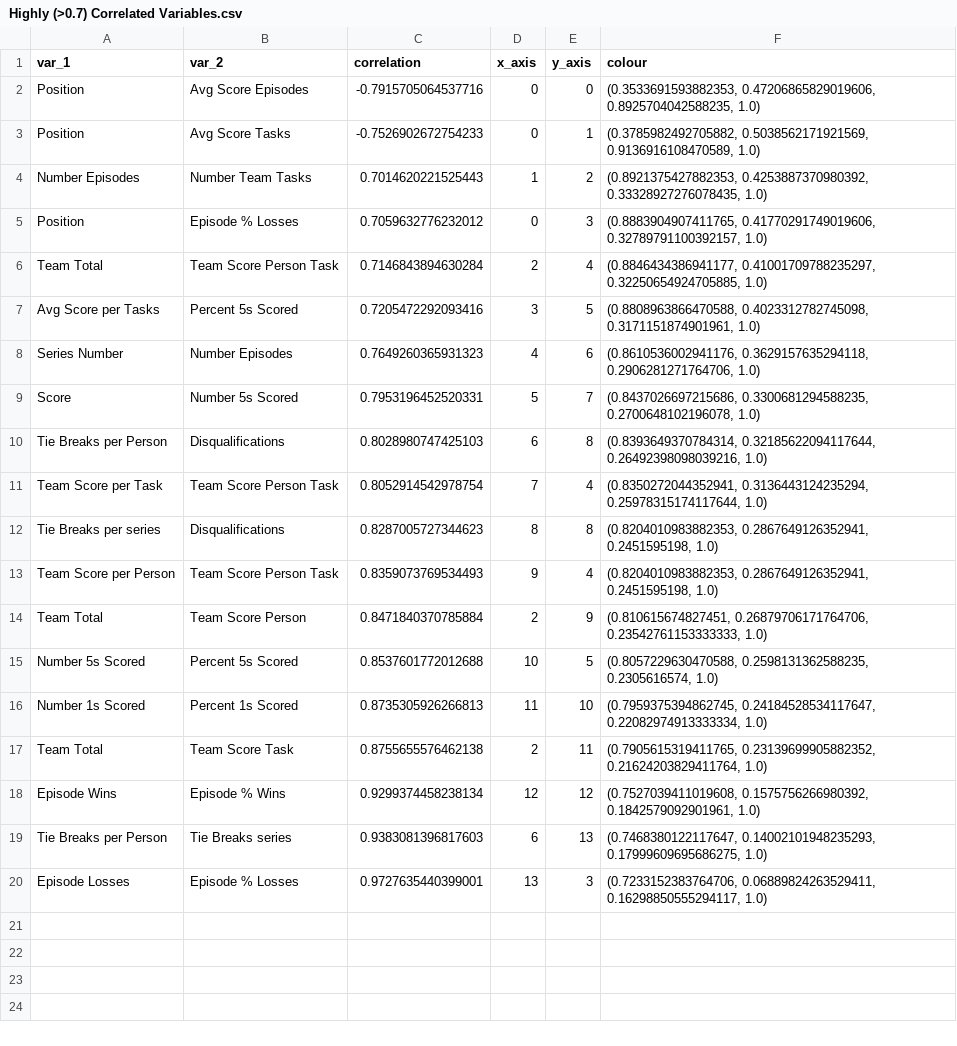
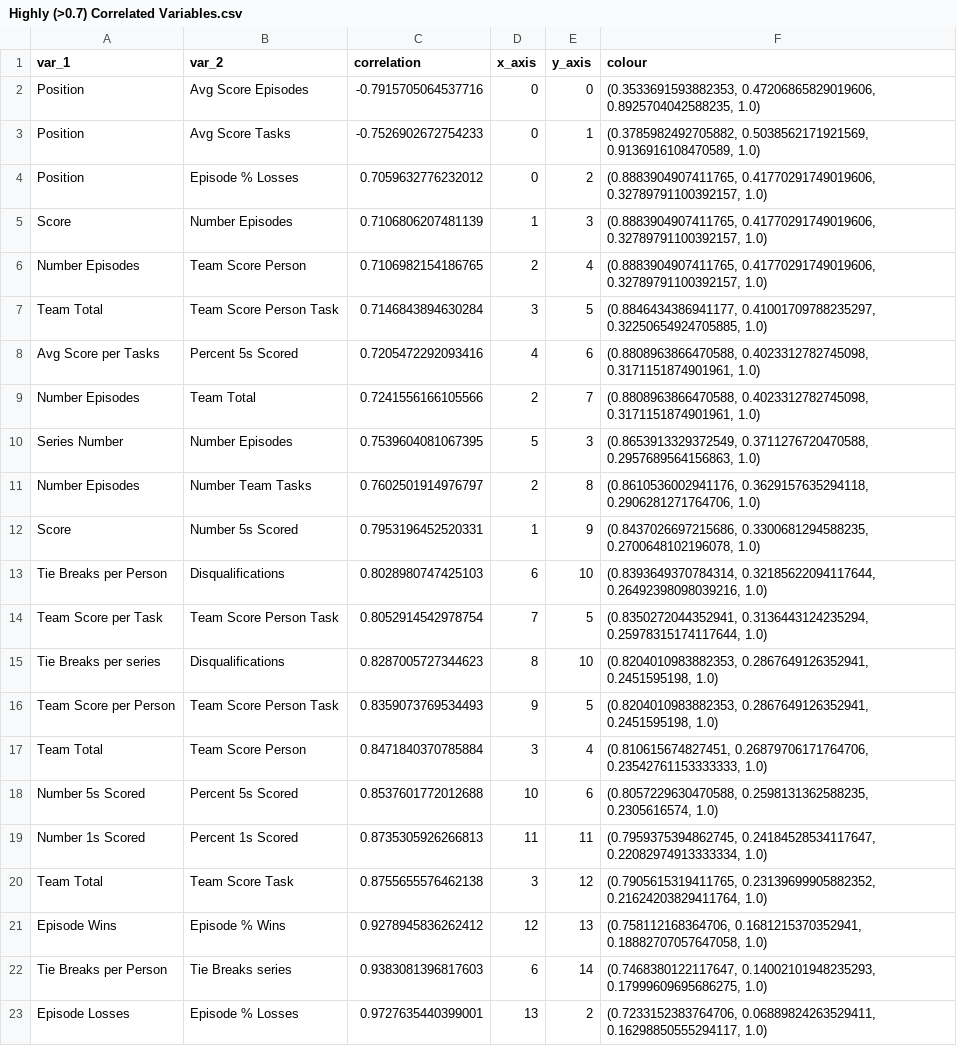
Before and after one commit to samgraftonwaters/Taskmaster_Analysis, a CSV file: Data/Script_Outputs/Highly (>0.7) Correlated Variables.csv, drawn as a sheet.

```diff
--- a/Data/Script_Outputs/Highly (>0.7) Correlated Variables.csv
+++ b/Data/Script_Outputs/Highly (>0.7) Correlated Variables.csv
@@ -3,18 +3,21 @@ Position,Avg Score Episodes,-0.7915705064537716,0,0,"(0.3533691593882353, 0.4720
 Position,Avg Score Tasks,-0.7526902672754233,0,1,"(0.3785982492705882, 0.5038562171921569, 0.9136916108470589, 1.0)"
-Number Episodes,Number Team Tasks,0.7014620221525443,1,2,"(0.8921375427882353, 0.4253887370980392, 0.33328927276078435, 1.0)"
-Position,Episode % Losses,0.7059632776232012,0,3,"(0.8883904907411765, 0.41770291749019606, 0.32789791100392157, 1.0)"
-Team Total,Team Score Person Task,0.7146843894630284,2,4,"(0.8846434386941177, 0.41001709788235297, 0.32250654924705885, 1.0)"
-Avg Score per Tasks,Percent 5s Scored,0.7205472292093416,3,5,"(0.8808963866470588, 0.4023312782745098, 0.3171151874901961, 1.0)"
-Series Number,Number Episodes,0.7649260365931323,4,6,"(0.8610536002941176, 0.3629157635294118, 0.2906281271764706, 1.0)"
-Score,Number 5s Scored,0.7953196452520331,5,7,"(0.8437026697215686, 0.3300681294588235, 0.2700648102196078, 1.0)"
-Tie Breaks per Person,Disqualifications,0.8028980747425103,6,8,"(0.8393649370784314, 0.32185622094117644, 0.26492398098039216, 1.0)"
-Team Score per Task,Team Score Person Task,0.8052914542978754,7,4,"(0.8350272044352941, 0.3136443124235294, 0.25978315174117644, 1.0)"
-Tie Breaks per series,Disqualifications,0.8287005727344623,8,8,"(0.8204010983882353, 0.2867649126352941, 0.2451595198, 1.0)"
-Team Score per Person,Team Score Person Task,0.8359073769534493,9,4,"(0.8204010983882353, 0.2867649126352941, 0.2451595198, 1.0)"
-Team Total,Team Score Person,0.8471840370785884,2,9,"(0.810615674827451, 0.26879706171764706, 0.23542761153333333, 1.0)"
-Number 5s Scored,Percent 5s Scored,0.8537601772012688,10,5,"(0.8057229630470588, 0.2598131362588235, 0.2305616574, 1.0)"
-Number 1s Scored,Percent 1s Scored,0.8735305926266813,11,10,"(0.7959375394862745, 0.24184528534117647, 0.22082974913333334, 1.0)"
-Team Total,Team Score Task,0.8755655576462138,2,11,"(0.7905615319411765, 0.23139699905882352, 0.21624203829411764, 1.0)"
-Episode Wins,Episode % Wins,0.9299374458238134,12,12,"(0.7527039411019608, 0.1575756266980392, 0.1842579092901961, 1.0)"
-Tie Breaks per Person,Tie Breaks series,0.9383081396817603,6,13,"(0.7468380122117647, 0.14002101948235293, 0.17999609695686275, 1.0)"
-Episode Losses,Episode % Losses,0.9727635440399001,13,3,"(0.7233152383764706, 0.06889824263529411, 0.16298850555294117, 1.0)"
+Position,Episode % Losses,0.7059632776232012,0,2,"(0.8883904907411765, 0.41770291749019606, 0.32789791100392157, 1.0)"
+Score,Number Episodes,0.7106806207481139,1,3,"(0.8883904907411765, 0.41770291749019606, 0.32789791100392157, 1.0)"
+Number Episodes,Team Score Person,0.7106982154186765,2,4,"(0.8883904907411765, 0.41770291749019606, 0.32789791100392157, 1.0)"
+Team Total,Team Score Person Task,0.7146843894630284,3,5,"(0.8846434386941177, 0.41001709788235297, 0.32250654924705885, 1.0)"
+Avg Score per Tasks,Percent 5s Scored,0.7205472292093416,4,6,"(0.8808963866470588, 0.4023312782745098, 0.3171151874901961, 1.0)"
+Number Episodes,Team Total,0.7241556166105566,2,7,"(0.8808963866470588, 0.4023312782745098, 0.3171151874901961, 1.0)"
+Series Number,Number Episodes,0.7539604081067395,5,3,"(0.8653913329372549, 0.3711276720470588, 0.2957689564156863, 1.0)"
+Number Episodes,Number Team Tasks,0.7602501914976797,2,8,"(0.8610536002941176, 0.3629157635294118, 0.2906281271764706, 1.0)"
+Score,Number 5s Scored,0.7953196452520331,1,9,"(0.8437026697215686, 0.3300681294588235, 0.2700648102196078, 1.0)"
+Tie Breaks per Person,Disqualifications,0.8028980747425103,6,10,"(0.8393649370784314, 0.32185622094117644, 0.26492398098039216, 1.0)"
+Team Score per Task,Team Score Person Task,0.8052914542978754,7,5,"(0.8350272044352941, 0.3136443124235294, 0.25978315174117644, 1.0)"
+Tie Breaks per series,Disqualifications,0.8287005727344623,8,10,"(0.8204010983882353, 0.2867649126352941, 0.2451595198, 1.0)"
+Team Score per Person,Team Score Person Task,0.8359073769534493,9,5,"(0.8204010983882353, 0.2867649126352941, 0.2451595198, 1.0)"
+Team Total,Team Score Person,0.8471840370785884,3,4,"(0.810615674827451, 0.26879706171764706, 0.23542761153333333, 1.0)"
+Number 5s Scored,Percent 5s Scored,0.8537601772012688,10,6,"(0.8057229630470588, 0.2598131362588235, 0.2305616574, 1.0)"
+Number 1s Scored,Percent 1s Scored,0.8735305926266813,11,11,"(0.7959375394862745, 0.24184528534117647, 0.22082974913333334, 1.0)"
+Team Total,Team Score Task,0.8755655576462138,3,12,"(0.7905615319411765, 0.23139699905882352, 0.21624203829411764, 1.0)"
+Episode Wins,Episode % Wins,0.9278945836262412,12,13,"(0.758112168364706, 0.1681215370352941, 0.18882707057647058, 1.0)"
+Tie Breaks per Person,Tie Breaks series,0.9383081396817603,6,14,"(0.7468380122117647, 0.14002101948235293, 0.17999609695686275, 1.0)"
+Episode Losses,Episode % Losses,0.9727635440399001,13,2,"(0.7233152383764706, 0.06889824263529411, 0.16298850555294117, 1.0)"
```
Also changed, not shown: Data/Full Contestent Table.csv, Data/Script_Outputs/All Numerical Correlations.csv, 10 other files.
